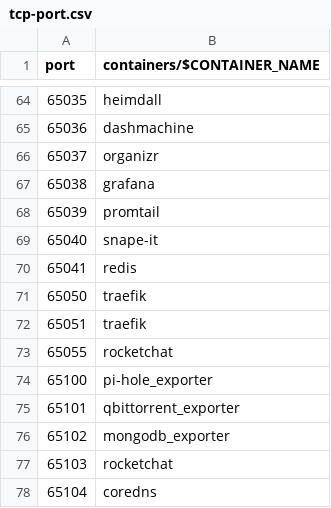
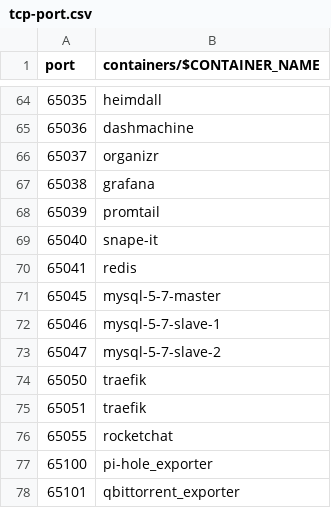
Before and after one commit to chatlamin/serverhome, a CSV file: docs/tcp-port.csv, drawn as a sheet; only a part is shown, gaps mark what is left out; the shorter side is filled out with more unchanged rows.

```diff
--- a/docs/tcp-port.csv
+++ b/docs/tcp-port.csv
@@ -70,2 +70,5 @@ port,containers/$CONTAINER_NAME
 65041,redis
+65045,mysql-5-7-master
+65046,mysql-5-7-slave-1
+65047,mysql-5-7-slave-2
 65050,traefik
```
Also changed, not shown: 12 other files.
